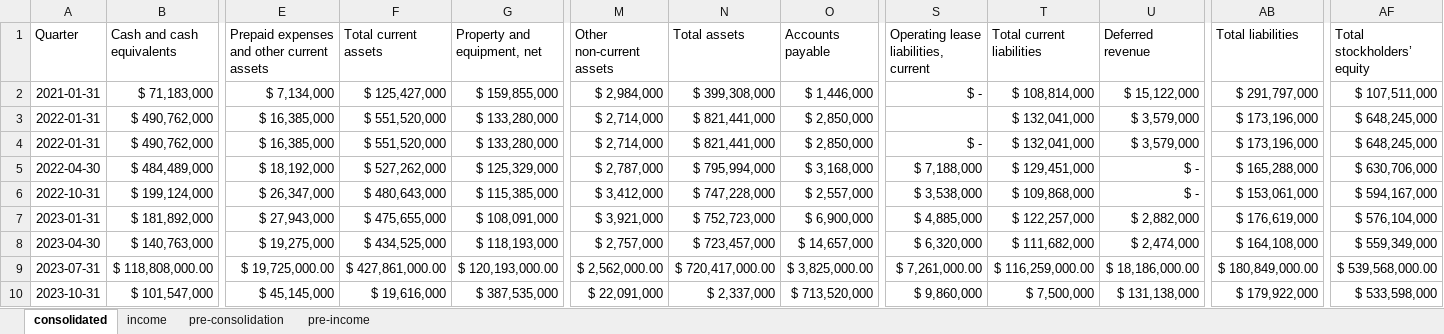
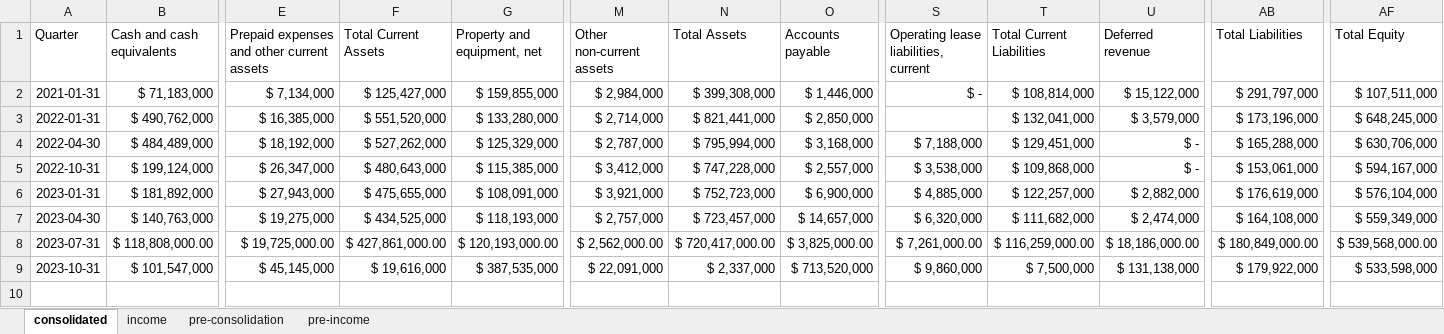
Before and after one commit to hollydinkel/space_econometrics, an Excel workbook: financial_data/planet.xlsx, sheet consolidated, drawn as a sheet; only a part is shown, gaps mark what is left out; values as stored, in another font and other column widths than the file's, no borders; rows hold the shown columns only; the diff names each change by its address in the sheet, - before the commit and + after, or states it on an @@ line.

Commit message:
[FIX] update data formatting for consistency

```diff
--- a/financial_data/planet.xlsx (sheet consolidated)
+++ b/financial_data/planet.xlsx (sheet consolidated)
-F1: Total current assets
+F1: Total Current Assets
-N1: Total assets
+N1: Total Assets
-T1: Total current liabilities
+T1: Total Current Liabilities
-AB1: Total liabilities
+AB1: Total Liabilities
-AF1: Total stockholders’ equity
+AF1: Total Equity
-row 4: 2022-01-31 | $ 490,762,000 | $ 16,385,000 | $ 551,520,000 | $ 133,280,000 | $ 2,714,000 | $ 821,441,000 | $ 2,850,000 | $ - | $ 132,041,000 | $ 3,579,000 | $ 173,196,000 | $ 648,245,000
```
Also changed, not shown: financial_data/iQPS.xlsx, financial_data/synspective.xlsx, 1 other file.
